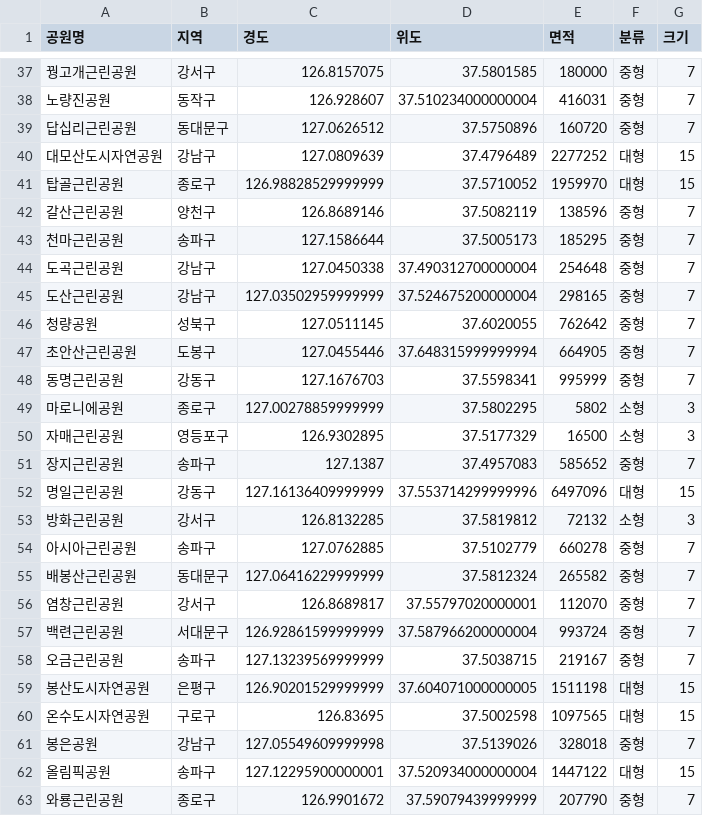
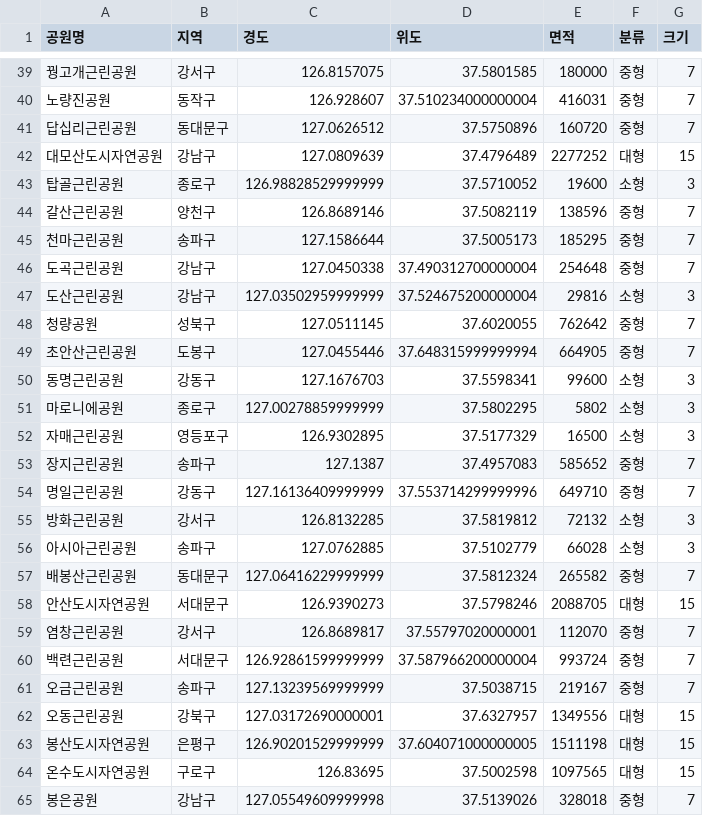
Before and after one commit to rubinkim/DataAnalysis, a CSV file: 04.공공API_및_지도시각화/data/서울공원요약.csv, drawn as a sheet; only a part is shown, gaps mark what is left out; the shorter side is filled out with more unchanged rows; the diff covers the shown part only.

```diff
--- a/04.공공API_및_지도시각화/data/서울공원요약.csv
+++ b/04.공공API_및_지도시각화/data/서울공원요약.csv
@@ -40,3 +42,3 @@
 대모산도시자연공원,강남구,127.0809639,37.4796489,2277252,대형,15
-탑골근린공원,종로구,126.98828529999999,37.5710052,1959970,대형,15
+탑골근린공원,종로구,126.98828529999999,37.5710052,19600,소형,3
 갈산근린공원,양천구,126.8689146,37.5082119,138596,중형,7
@@ -44,6 +46,6 @@
 도곡근린공원,강남구,127.0450338,37.490312700000004,254648,중형,7
-도산근린공원,강남구,127.03502959999999,37.524675200000004,298165,중형,7
+도산근린공원,강남구,127.03502959999999,37.524675200000004,29816,소형,3
 청량공원,성북구,127.0511145,37.6020055,762642,중형,7
 초안산근린공원,도봉구,127.0455446,37.648315999999994,664905,중형,7
-동명근린공원,강동구,127.1676703,37.5598341,995999,중형,7
+동명근린공원,강동구,127.1676703,37.5598341,99600,소형,3
 마로니에공원,종로구,127.00278859999999,37.5802295,5802,소형,3
@@ -51,6 +53,7 @@
 장지근린공원,송파구,127.1387,37.4957083,585652,중형,7
-명일근린공원,강동구,127.16136409999999,37.553714299999996,6497096,대형,15
+명일근린공원,강동구,127.16136409999999,37.553714299999996,649710,중형,7
 방화근린공원,강서구,126.8132285,37.5819812,72132,소형,3
-아시아근린공원,송파구,127.0762885,37.5102779,660278,중형,7
+아시아근린공원,송파구,127.0762885,37.5102779,66028,소형,3
 배봉산근린공원,동대문구,127.06416229999999,37.5812324,265582,중형,7
+안산도시자연공원,서대문구,126.9390273,37.5798246,2088705,대형,15
 염창근린공원,강서구,126.8689817,37.55797020000001,112070,중형,7
@@ -58,2 +61,3 @@
 오금근린공원,송파구,127.13239569999999,37.5038715,219167,중형,7
+오동근린공원,강북구,127.03172690000001,37.6327957,1349556,대형,15
 봉산도시자연공원,은평구,126.90201529999999,37.604071000000005,1511198,대형,15
```
Also changed, not shown: 5 added rows and 46 edited cells elsewhere in this file, 04.공공API_및_지도시각화/data/older_population.csv, 04.공공API_및_지도시각화/data/공공기관.csv, 6 other files.
